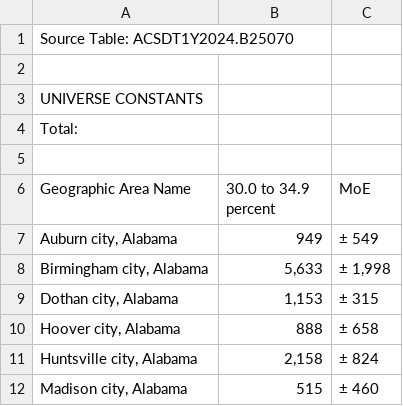
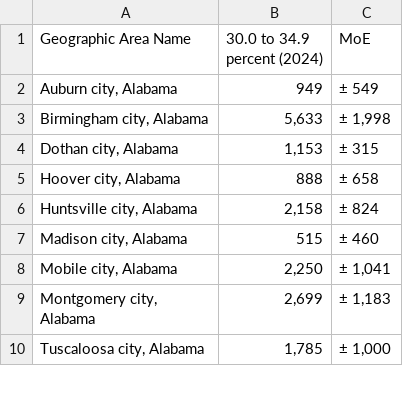
Before and after one commit to Makster04/Housing_Market_Index, a CSV file: Affordability_Stress/30_to_35_Pct_2024.csv, drawn as a sheet; only a part is shown; the shorter side is filled out with more unchanged rows.

```diff
--- a/Affordability_Stress/30_to_35_Pct_2024.csv
+++ b/Affordability_Stress/30_to_35_Pct_2024.csv
@@ -1,7 +1,2 @@
-"Source Table: ACSDT1Y2024.B25070"
-
-"UNIVERSE CONSTANTS"
-"Total:"
-
-"Geographic Area Name","30.0 to 34.9 percent","MoE"
+"Geographic Area Name","30.0 to 34.9 percent (2024)","MoE"
 "Auburn city, Alabama","949","± 549"
```
Also changed, not shown: Affordability_Stress/35_to_40_Pct_2021.csv, Affordability_Stress/35_to_40_Pct_2024.csv, 32 other files.
